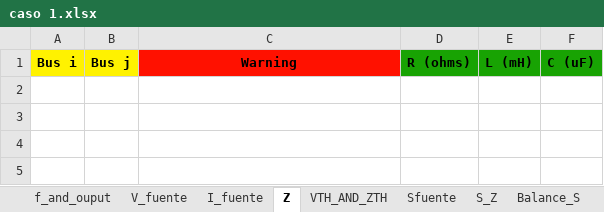
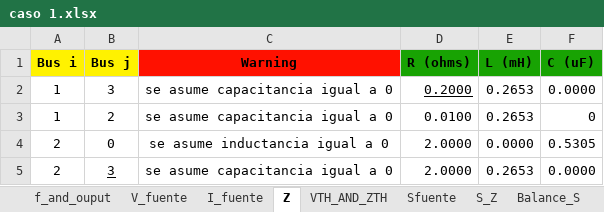
Before and after one commit to Ggesus27/proyecto-circuitos, an Excel workbook: caso 1.xlsx, sheet Z, drawn as a sheet; values as stored, in another font and other column widths than the file's, no borders; the diff names each change by its address in the sheet, - before the commit and + after, or states it on an @@ line.

```diff
--- a/caso 1.xlsx (sheet Z)
+++ b/caso 1.xlsx (sheet Z)
+row 2: 1 | 3 | se asume capacitancia igual a 0 | 0.2000 | 0.2653 | 0.0000
+row 3: 1 | 2 | se asume capacitancia igual a 0 | 0.0100 | 0.2653 | 0
+row 4: 2 | 0 | se asume inductancia igual a 0 | 2.0000 | 0.0000 | 0.5305
+row 5: 2 | 3 | se asume capacitancia igual a 0 | 2.0000 | 0.2653 | 0.0000
```
Also changed, not shown: sheet S_Z, sheet V_fuente, sheet VTH_AND_ZTH, sheet Balance_S, sheet Sfuente, data_io.xlsx, 2 other files.
